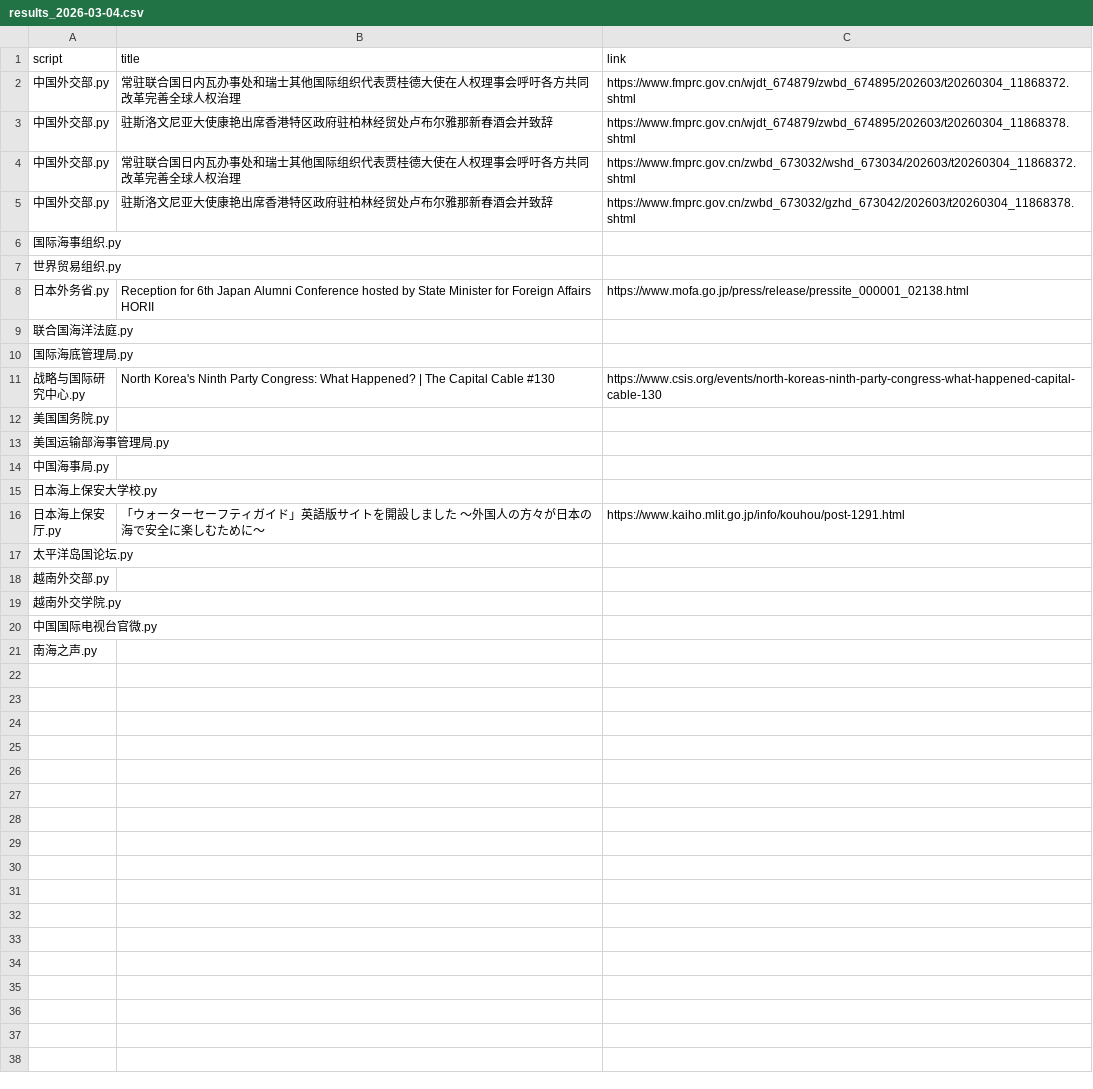
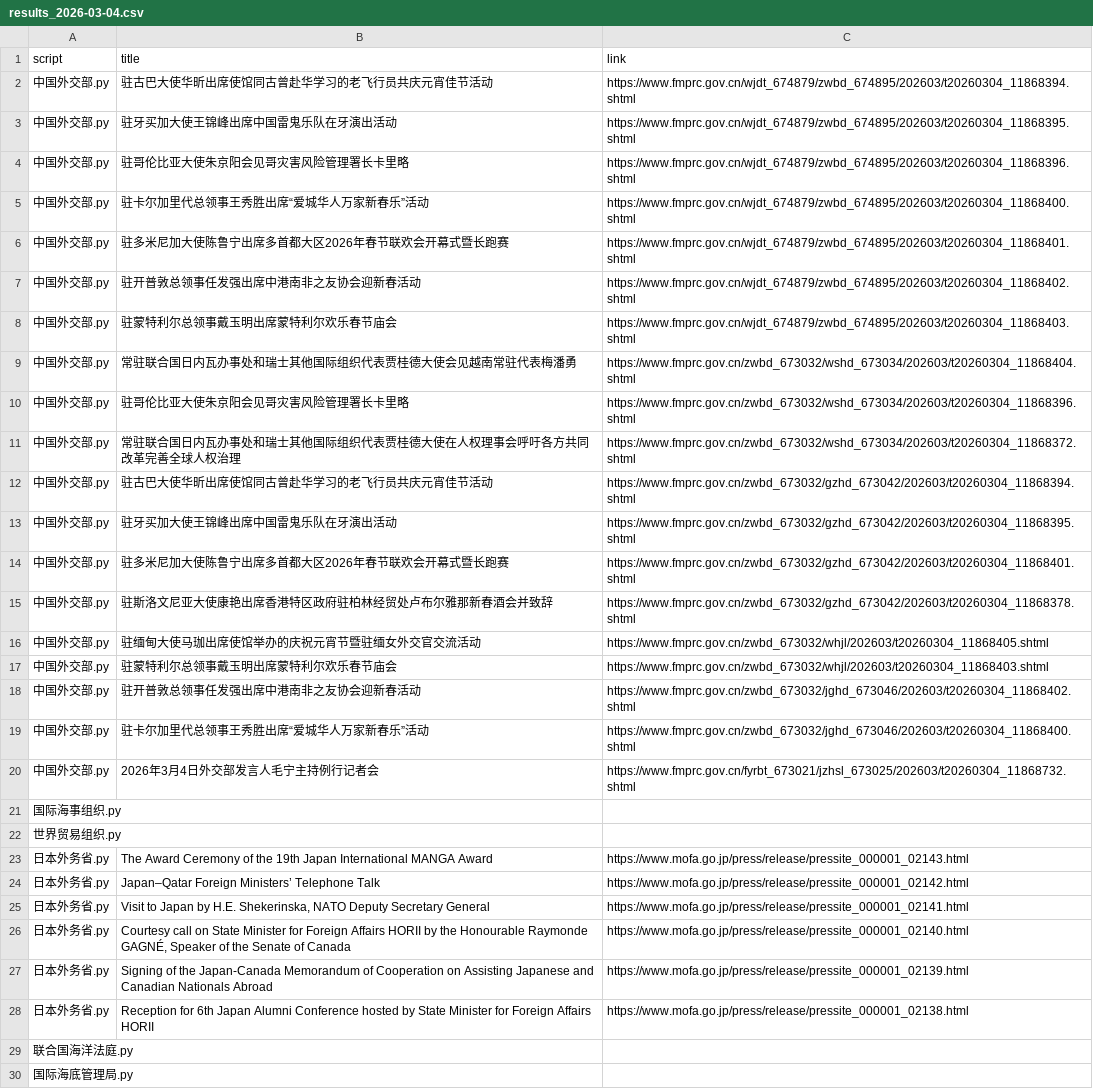
Before and after one commit to KACSH9/---, a CSV file: results_2026-03-04.csv, drawn as a sheet; only a part is shown; the shorter side is filled out with more unchanged rows; addresses are those after the commit; the diff names each change by its address in the sheet, - before the commit and + after, or states it on an @@ line.

```diff
--- a/results_2026-03-04.csv
+++ b/results_2026-03-04.csv
+row 2: 中国外交部.py | 驻古巴大使华昕出席使馆同古曾赴华学习的老飞行员共庆元宵佳节活动 | https://www.fmprc.gov.cn/wjdt_674879/zwbd_674895/202603/t20260304_11868394.shtml
+row 3: 中国外交部.py | 驻牙买加大使王锦峰出席中国雷鬼乐队在牙演出活动 | https://www.fmprc.gov.cn/wjdt_674879/zwbd_674895/202603/t20260304_11868395.shtml
+row 4: 中国外交部.py | 驻哥伦比亚大使朱京阳会见哥灾害风险管理署长卡里略 | https://www.fmprc.gov.cn/wjdt_674879/zwbd_674895/202603/t20260304_11868396.shtml
+row 5: 中国外交部.py | 驻卡尔加里代总领事王秀胜出席“爱城华人万家新春乐”活动 | https://www.fmprc.gov.cn/wjdt_674879/zwbd_674895/202603/t20260304_11868400.shtml
+row 6: 中国外交部.py | 驻多米尼加大使陈鲁宁出席多首都大区2026年春节联欢会开幕式暨长跑赛 | https://www.fmprc.gov.cn/wjdt_674879/zwbd_674895/202603/t20260304_11868401.shtml
+row 7: 中国外交部.py | 驻开普敦总领事任发强出席中港南非之友协会迎新春活动 | https://www.fmprc.gov.cn/wjdt_674879/zwbd_674895/202603/t20260304_11868402.shtml
+row 8: 中国外交部.py | 驻蒙特利尔总领事戴玉明出席蒙特利尔欢乐春节庙会 | https://www.fmprc.gov.cn/wjdt_674879/zwbd_674895/202603/t20260304_11868403.shtml
-B9 (title): 常驻联合国日内瓦办事处和瑞士其他国际组织代表贾桂德大使在人权理事会呼吁各方共同改革完善全球人权治理
+B9 (title): 常驻联合国日内瓦办事处和瑞士其他国际组织代表贾桂德大使会见越南常驻代表梅潘勇
-C9 (link): https://www.fmprc.gov.cn/wjdt_674879/zwbd_674895/202603/t20260304_11868372.shtml
+C9 (link): https://www.fmprc.gov.cn/zwbd_673032/wshd_673034/202603/t20260304_11868404.shtml
-B10 (title): 驻斯洛文尼亚大使康艳出席香港特区政府驻柏林经贸处卢布尔雅那新春酒会并致辞
+B10 (title): 驻哥伦比亚大使朱京阳会见哥灾害风险管理署长卡里略
-C10 (link): https://www.fmprc.gov.cn/wjdt_674879/zwbd_674895/202603/t20260304_11868378.shtml
+C10 (link): https://www.fmprc.gov.cn/zwbd_673032/wshd_673034/202603/t20260304_11868396.shtml
+row 12: 中国外交部.py | 驻古巴大使华昕出席使馆同古曾赴华学习的老飞行员共庆元宵佳节活动 | https://www.fmprc.gov.cn/zwbd_673032/gzhd_673042/202603/t20260304_11868394.shtml
+row 13: 中国外交部.py | 驻牙买加大使王锦峰出席中国雷鬼乐队在牙演出活动 | https://www.fmprc.gov.cn/zwbd_673032/gzhd_673042/202603/t20260304_11868395.shtml
+row 14: 中国外交部.py | 驻多米尼加大使陈鲁宁出席多首都大区2026年春节联欢会开幕式暨长跑赛 | https://www.fmprc.gov.cn/zwbd_673032/gzhd_673042/202603/t20260304_11868401.shtml
+row 16: 中国外交部.py | 驻缅甸大使马珈出席使馆举办的庆祝元宵节暨驻缅女外交官交流活动 | https://www.fmprc.gov.cn/zwbd_673032/whjl/202603/t20260304_11868405.shtml
+row 17: 中国外交部.py | 驻蒙特利尔总领事戴玉明出席蒙特利尔欢乐春节庙会 | https://www.fmprc.gov.cn/zwbd_673032/whjl/202603/t20260304_11868403.shtml
+row 18: 中国外交部.py | 驻开普敦总领事任发强出席中港南非之友协会迎新春活动 | https://www.fmprc.gov.cn/zwbd_673032/jghd_673046/202603/t20260304_11868402.shtml
+row 19: 中国外交部.py | 驻卡尔加里代总领事王秀胜出席“爱城华人万家新春乐”活动 | https://www.fmprc.gov.cn/zwbd_673032/jghd_673046/202603/t20260304_11868400.shtml
+row 20: 中国外交部.py | 2026年3月4日外交部发言人毛宁主持例行记者会 | https://www.fmprc.gov.cn/fyrbt_673021/jzhsl_673025/202603/t20260304_11868732.shtml
+row 23: 日本外务省.py | The Award Ceremony of the 19th Japan International MANGA Award | https://www.mofa.go.jp/press/release/pressite_000001_02143.html
+row 24: 日本外务省.py | Japan–Qatar Foreign Ministers’ Telephone Talk | https://www.mofa.go.jp/press/release/pressite_000001_02142.html
+row 25: 日本外务省.py | Visit to Japan by H.E. Shekerinska, NATO Deputy Secretary General | https://www.mofa.go.jp/press/release/pressite_000001_02141.html
+row 26: 日本外务省.py | Courtesy call on State Minister for Foreign Affairs HORII by the Honourable Raymonde GAGNÉ, Speaker of the Senate of Canada | https://www.mofa.go.jp/press/release/pressite_000001_02140.html
+row 27: 日本外务省.py | Signing of the Japan-Canada Memorandum of Cooperation on Assisting Japanese and Canadian Nationals Abroad | https://www.mofa.go.jp/press/release/pressite_000001_02139.html
```
